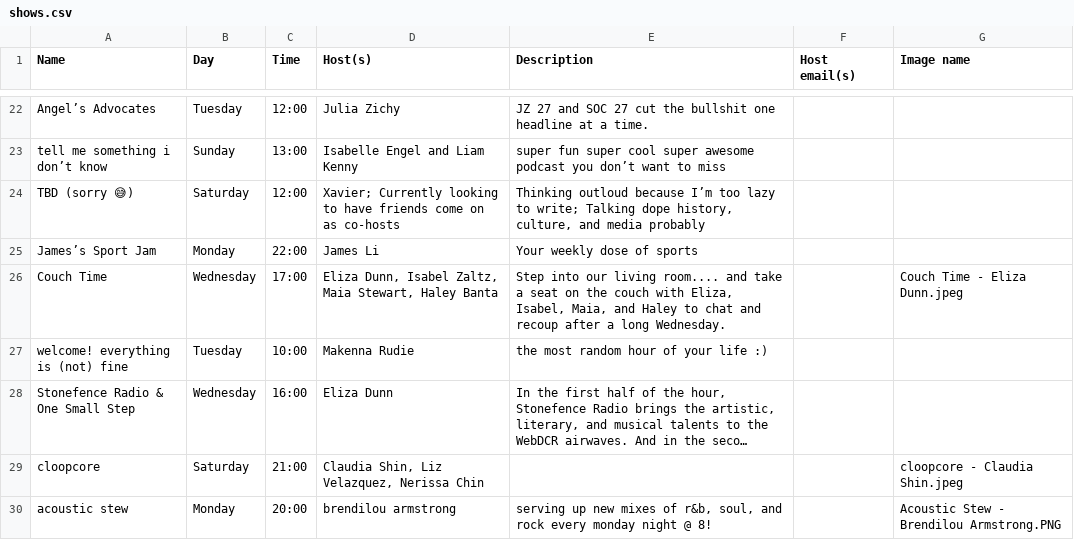
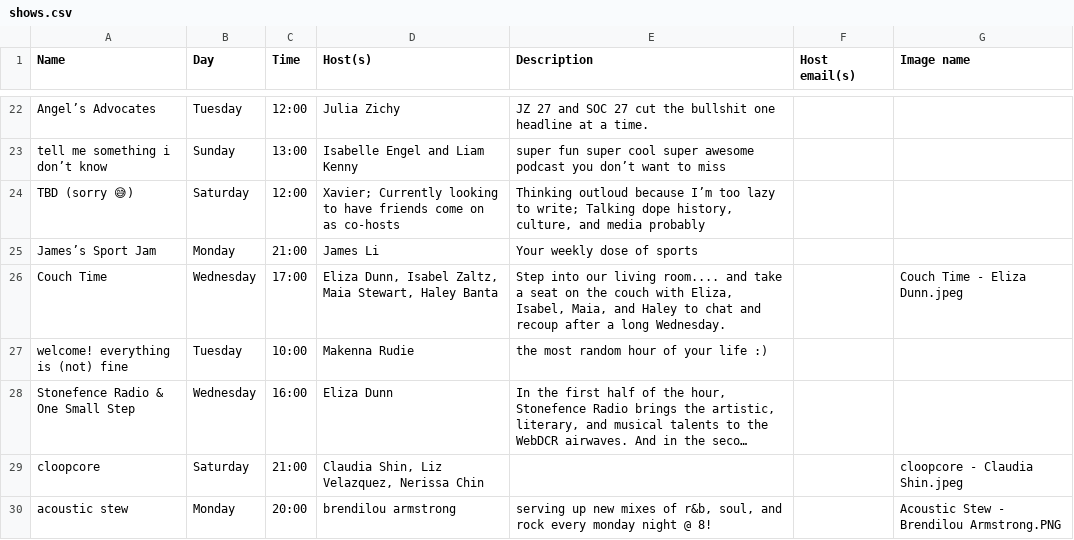
Before and after one commit to webdcr/webdcr.github.io, a CSV file: _data/shows.csv, drawn as a sheet; only a part is shown, gaps mark what is left out; long unchanged cells end in ….

```diff
--- a/_data/shows.csv
+++ b/_data/shows.csv
@@ -25,3 +25,3 @@ tell me something i don’t know ,Sunday,13:00,Isabelle Engel and Liam Kenny,sup
 TBD (sorry 😅),Saturday,12:00,Xavier; Currently looking to have friends come on as co-hosts,"Thinking outloud because I’m too lazy to write; Talking dope history, culture, and media probably",,
-James’s Sport Jam,Monday,22:00,James Li,Your weekly dose of sports,,
+James’s Sport Jam,Monday,21:00,James Li,Your weekly dose of sports,,
 Couch Time,Wednesday,17:00,"Eliza Dunn, Isabel Zaltz, Maia Stewart, Haley Banta","Step into our living room.... and take a seat on the couch with Eliza, Isabel, Maia, and Haley to chat and recoup after a long Wednesday.",,Couch Time - Eliza Dunn.jpeg
```
Also changed, not shown: 5 other files.
